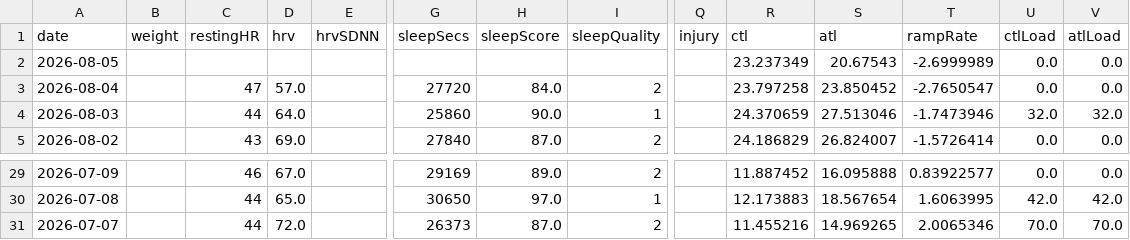
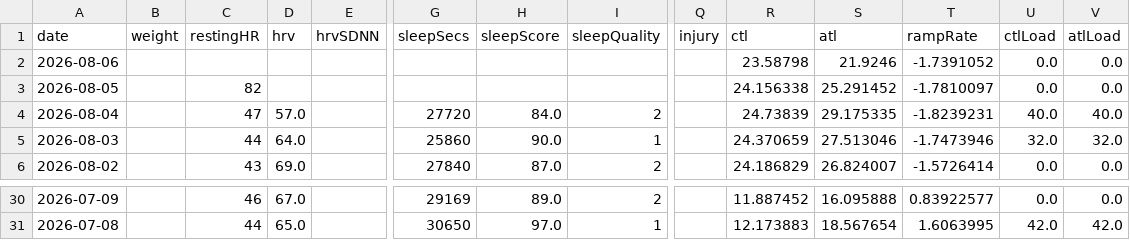
Before and after one commit to Trojon99/intervals-daily-coach, a CSV file: data/latest/wellness.csv, drawn as a sheet; only a part is shown, gaps mark what is left out; removed rows and columns are numbered as before the commit, all else as after; rows hold the shown columns only; the diff names each change by its address in the sheet, - before the commit and + after, or states it on an @@ line.

```diff
--- a/data/latest/wellness.csv
+++ b/data/latest/wellness.csv
+row 2: 2026-08-06 |  |  |  |  |  |  |  |  | 23.58798 | 21.9246 | -1.7391052 | 0.0 | 0.0
-C3 (restingHR): (empty)
+C3 (restingHR): 82
-R3 (ctl): 23.237349
+R3 (ctl): 24.156338
-S3 (atl): 20.67543
+S3 (atl): 25.291452
-T3 (rampRate): -2.6999989
+T3 (rampRate): -1.7810097
-R4 (ctl): 23.797258
+R4 (ctl): 24.73839
-S4 (atl): 23.850452
+S4 (atl): 29.175335
-T4 (rampRate): -2.7650547
+T4 (rampRate): -1.8239231
-U4 (ctlLoad): 0.0
+U4 (ctlLoad): 40.0
-V4 (atlLoad): 0.0
+V4 (atlLoad): 40.0
-row 31: 2026-07-07 |  | 44 | 72.0 |  | 26373 | 87.0 | 2 |  | 11.455216 | 14.969265 | 2.0065346 | 70.0 | 70.0
```
Also changed, not shown: data/latest/activities.csv, 9 other files.
